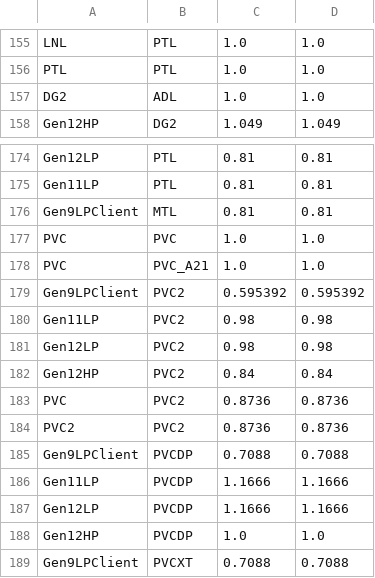
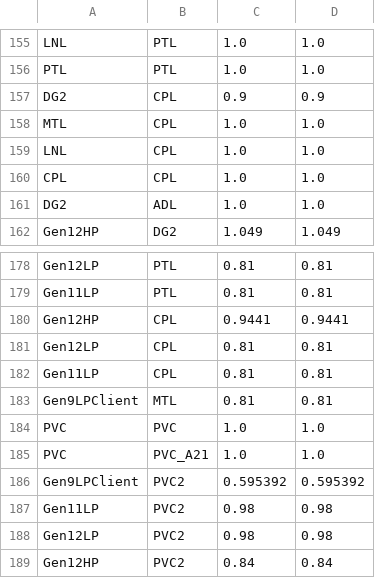
Before and after one commit to tushgarg20/Alps-ci-cd, a CSV file: Inputs/process_cam.csv, drawn as a sheet; only a part is shown, gaps mark what is left out; the shorter side is filled out with more unchanged rows; the diff names each change by its address in the sheet, - before the commit and + after, or states it on an @@ line.

```diff
--- a/Inputs/process_cam.csv
+++ b/Inputs/process_cam.csv
+row 157: DG2 | CPL | 0.9 | 0.9
+row 158: MTL | CPL | 1.0 | 1.0
+row 159: LNL | CPL | 1.0 | 1.0
+row 160: CPL | CPL | 1.0 | 1.0
+row 180: Gen12HP | CPL | 0.9441 | 0.9441
+row 181: Gen12LP | CPL | 0.81 | 0.81
+row 182: Gen11LP | CPL | 0.81 | 0.81
```
Also changed, not shown: Inputs/stepping.csv, Inputs/unit_cdyn_cagr_cam.csv, 7 other files.
